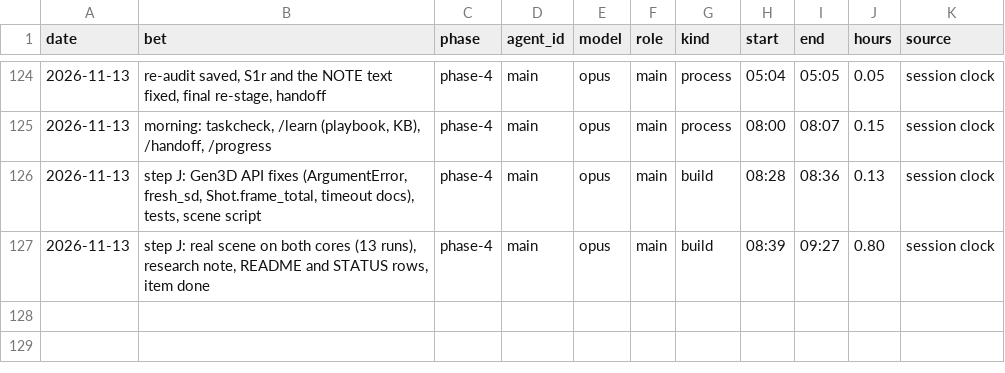
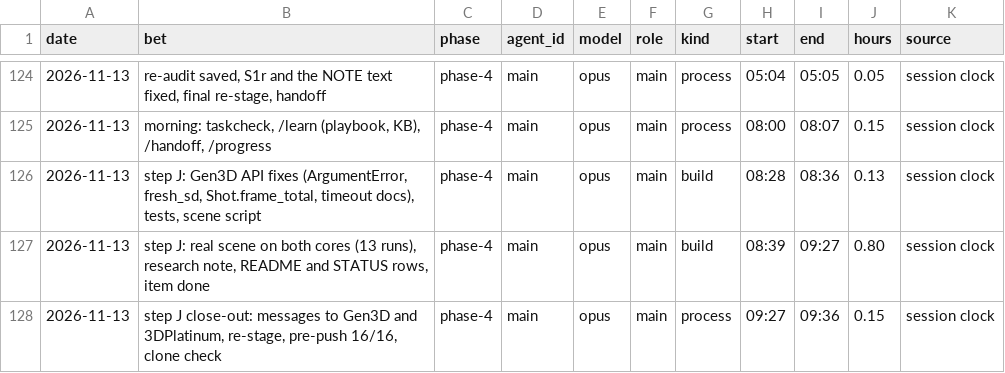
Before and after one commit to GuyShtainer/libazahar-py, a TSV file: docs/hours.tsv, drawn as a sheet; only a part is shown, gaps mark what is left out.

```diff
--- a/docs/hours.tsv
+++ b/docs/hours.tsv
@@ -127 +127,2 @@ date	bet	phase	agent_id	model	role	kind	start	end	hours	source
 2026-11-13	step J: real scene on both cores (13 runs), research note, README and STATUS rows, item done	phase-4	main	opus	main	build	08:39	09:27	0.80	session clock
+2026-11-13	step J close-out: messages to Gen3D and 3DPlatinum, re-stage, pre-push 16/16, clone check	phase-4	main	opus	main	process	09:27	09:36	0.15	session clock
```
Also changed, not shown: 3 other files.
